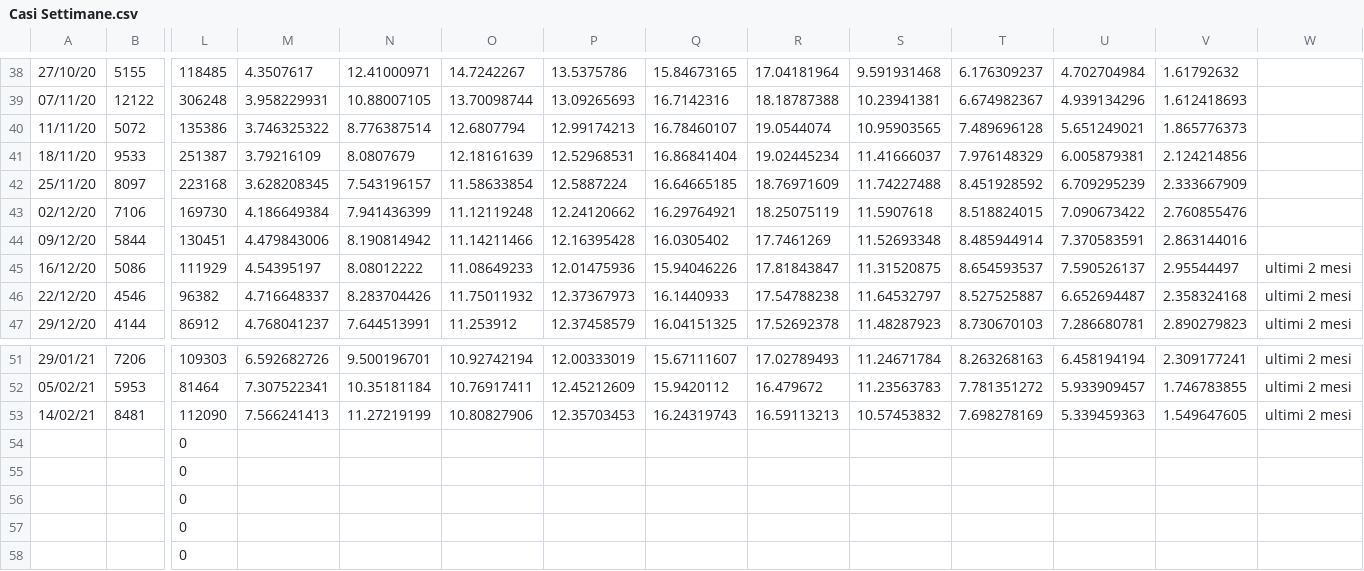
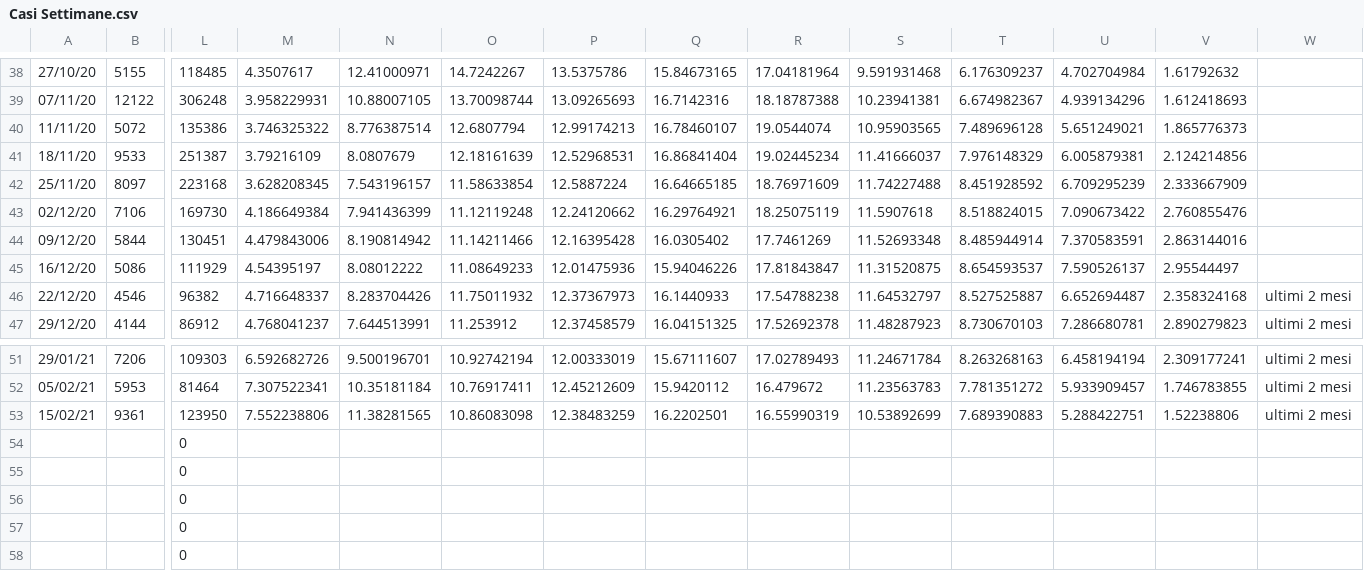
Before and after one commit to Paulsword/PilloleOttimismo, a CSV file: Casi Settimane.csv, drawn as a sheet; only a part is shown, gaps mark what is left out; removed rows and columns are numbered as before the commit, all else as after; rows hold the shown columns only; the diff names each change by its address in the sheet, - before the commit and + after, or states it on an @@ line.

```diff
--- a/Casi Settimane.csv
+++ b/Casi Settimane.csv
-W45: ultimi 2 mesi
+W45: (empty)
-row 53: 14/02/21 | 8481 | 112090 | 7.566241413 | 11.27219199 | 10.80827906 | 12.35703453 | 16.24319743 | 16.59113213 | 10.57453832 | 7.698278169 | 5.339459363 | 1.549647605 | ultimi 2 mesi
+row 53: 15/02/21 | 9361 | 123950 | 7.552238806 | 11.38281565 | 10.86083098 | 12.38483259 | 16.2202501 | 16.55990319 | 10.53892699 | 7.689390883 | 5.288422751 | 1.52238806 | ultimi 2 mesi
```
Also changed, not shown: Casi decessi vaccini.csv, Decessi Settimane.csv, 3 other files.
